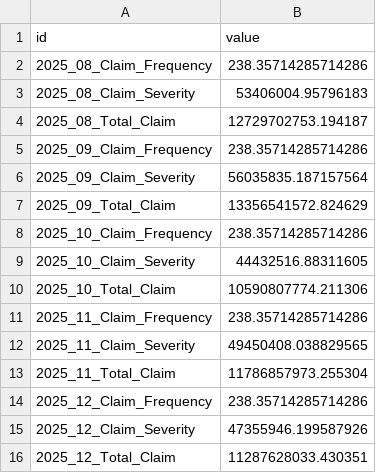
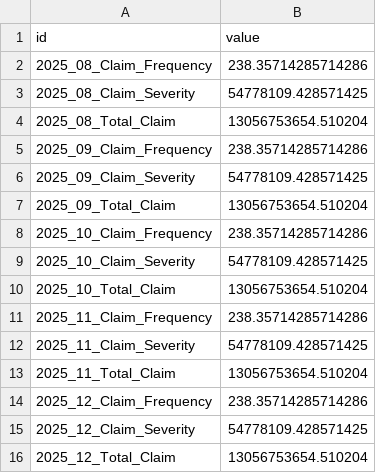
Before and after one commit to RobbenWijanathan/mcfitb-dsc-2026, a CSV file: submission_optuna_lgbm.csv, drawn as a sheet.

```diff
--- a/submission_optuna_lgbm.csv
+++ b/submission_optuna_lgbm.csv
@@ -2,15 +2,15 @@ id,value
 2025_08_Claim_Frequency,238.35714285714286
-2025_08_Claim_Severity,53406004.95796183
-2025_08_Total_Claim,12729702753.194187
+2025_08_Claim_Severity,54778109.428571425
+2025_08_Total_Claim,13056753654.510204
 2025_09_Claim_Frequency,238.35714285714286
-2025_09_Claim_Severity,56035835.187157564
-2025_09_Total_Claim,13356541572.824629
+2025_09_Claim_Severity,54778109.428571425
+2025_09_Total_Claim,13056753654.510204
 2025_10_Claim_Frequency,238.35714285714286
-2025_10_Claim_Severity,44432516.88311605
-2025_10_Total_Claim,10590807774.211306
+2025_10_Claim_Severity,54778109.428571425
+2025_10_Total_Claim,13056753654.510204
 2025_11_Claim_Frequency,238.35714285714286
-2025_11_Claim_Severity,49450408.038829565
-2025_11_Total_Claim,11786857973.255304
+2025_11_Claim_Severity,54778109.428571425
+2025_11_Total_Claim,13056753654.510204
 2025_12_Claim_Frequency,238.35714285714286
-2025_12_Claim_Severity,47355946.199587926
-2025_12_Total_Claim,11287628033.430351
+2025_12_Claim_Severity,54778109.428571425
+2025_12_Total_Claim,13056753654.510204
```
Also changed, not shown: submission_xgboost.csv, 4 other files.
